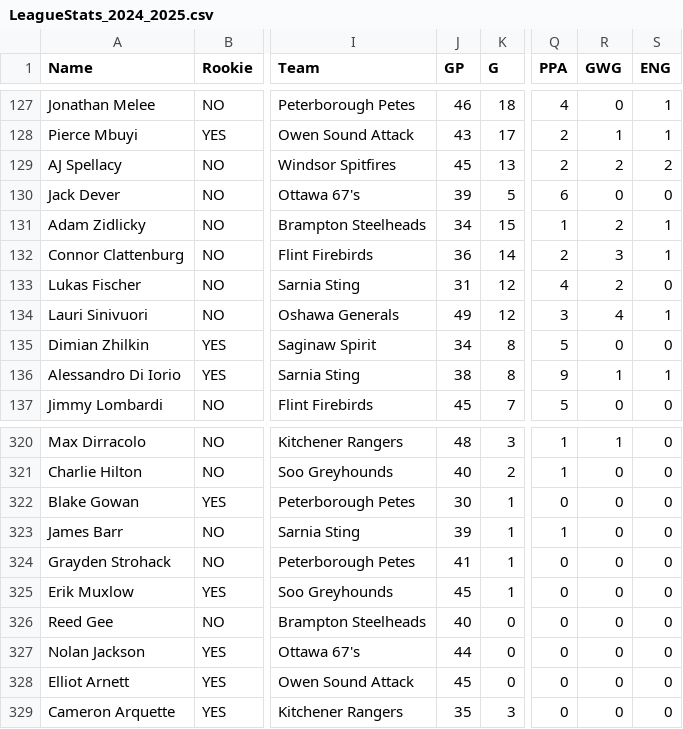
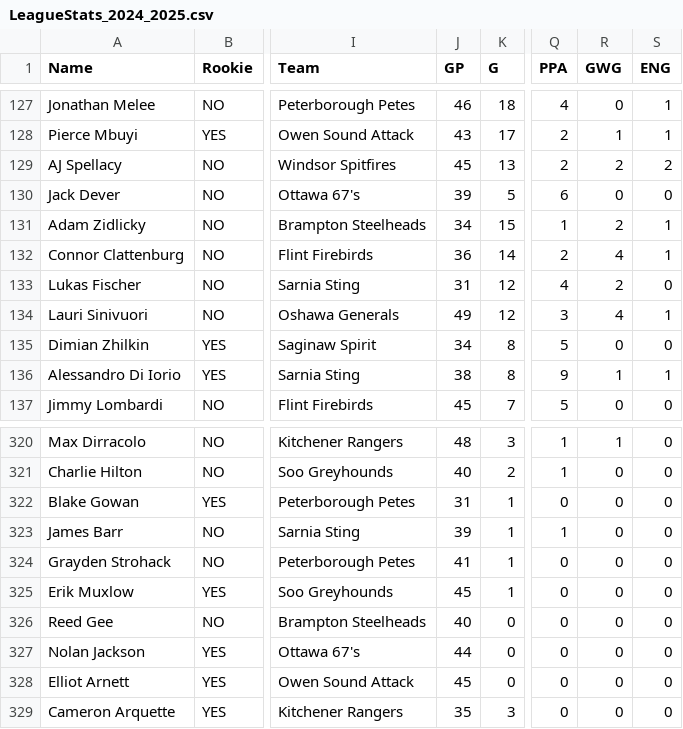
Before and after one commit to NoahCornish/OHL_python, a CSV file: docs/OHL_STATS/LeagueStats_2024_2025.csv, drawn as a sheet; only a part is shown, gaps mark what is left out; the diff names each change by its address in the sheet, - before the commit and + after, or states it on an @@ line.

```diff
--- a/docs/OHL_STATS/LeagueStats_2024_2025.csv
+++ b/docs/OHL_STATS/LeagueStats_2024_2025.csv
-R132 (GWG): 3
+R132 (GWG): 4
-J322 (GP): 30
+J322 (GP): 31
```
